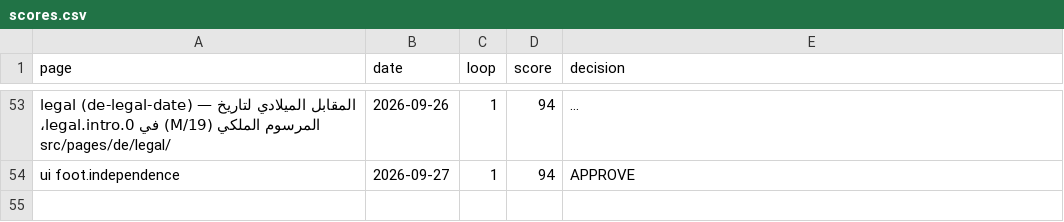
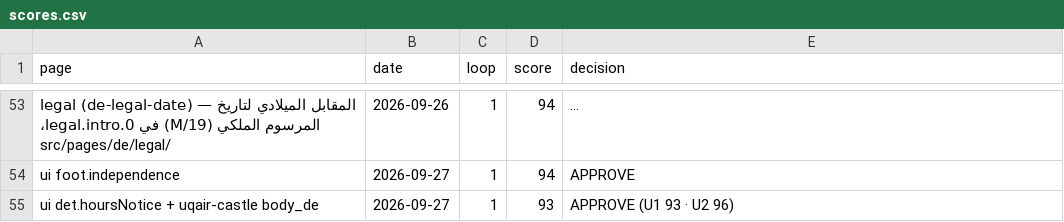
Before and after one commit to eyad62689-lab/visit-alahsa, a CSV file: de-translation/memory/scores.csv, drawn as a sheet; only a part is shown, gaps mark what is left out; long unchanged cells end in …; the diff names each change by its address in the sheet, - before the commit and + after, or states it on an @@ line.

```diff
--- a/de-translation/memory/scores.csv
+++ b/de-translation/memory/scores.csv
+row 55: ui det.hoursNotice + uqair-castle body_de | 2026-09-27 | 1 | 93 | APPROVE (U1 93 · U2 96)
```
Also changed, not shown: ru-translation/memory/scores.csv, zh-translation/memory/scores.csv, 16 other files.
